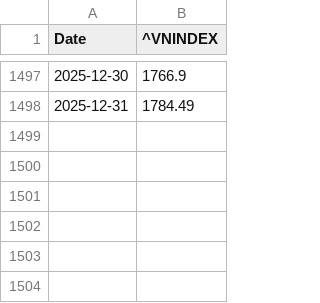
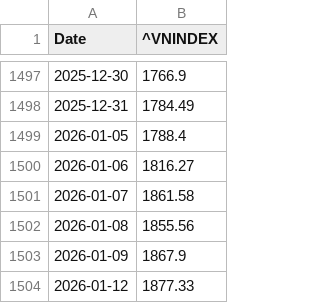
Before and after one commit to NhiTrinh005/vn30_dashboard, a CSV file: data/raw/vnindex_manual.csv, drawn as a sheet; only a part is shown, gaps mark what is left out; the diff names each change by its address in the sheet, - before the commit and + after, or states it on an @@ line.

```diff
--- a/data/raw/vnindex_manual.csv
+++ b/data/raw/vnindex_manual.csv
+row 1499: 2026-01-05 | 1788.4
+row 1500: 2026-01-06 | 1816.27
+row 1501: 2026-01-07 | 1861.58
+row 1502: 2026-01-08 | 1855.56
+row 1503: 2026-01-09 | 1867.9
+row 1504: 2026-01-12 | 1877.33
```
Also changed, not shown: data/processed/vn30_cleaned.csv, data/processed/vn30_monthly_returns.csv, 32 other files.
